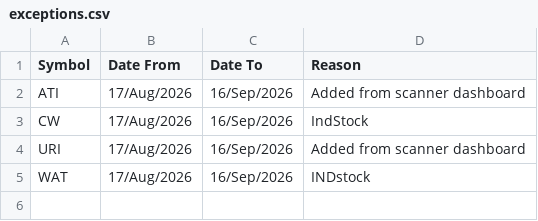
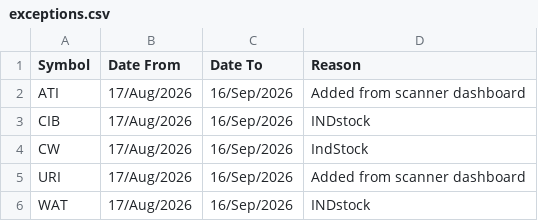
Before and after one commit to aksamuel/StockScanner, a CSV file: watchlists/exceptions.csv, drawn as a sheet; the diff names each change by its address in the sheet, - before the commit and + after, or states it on an @@ line.

```diff
--- a/watchlists/exceptions.csv
+++ b/watchlists/exceptions.csv
+row 3: CIB | 17/Aug/2026 | 16/Sep/2026 | INDstock
```
Also changed, not shown: 1 other file.
